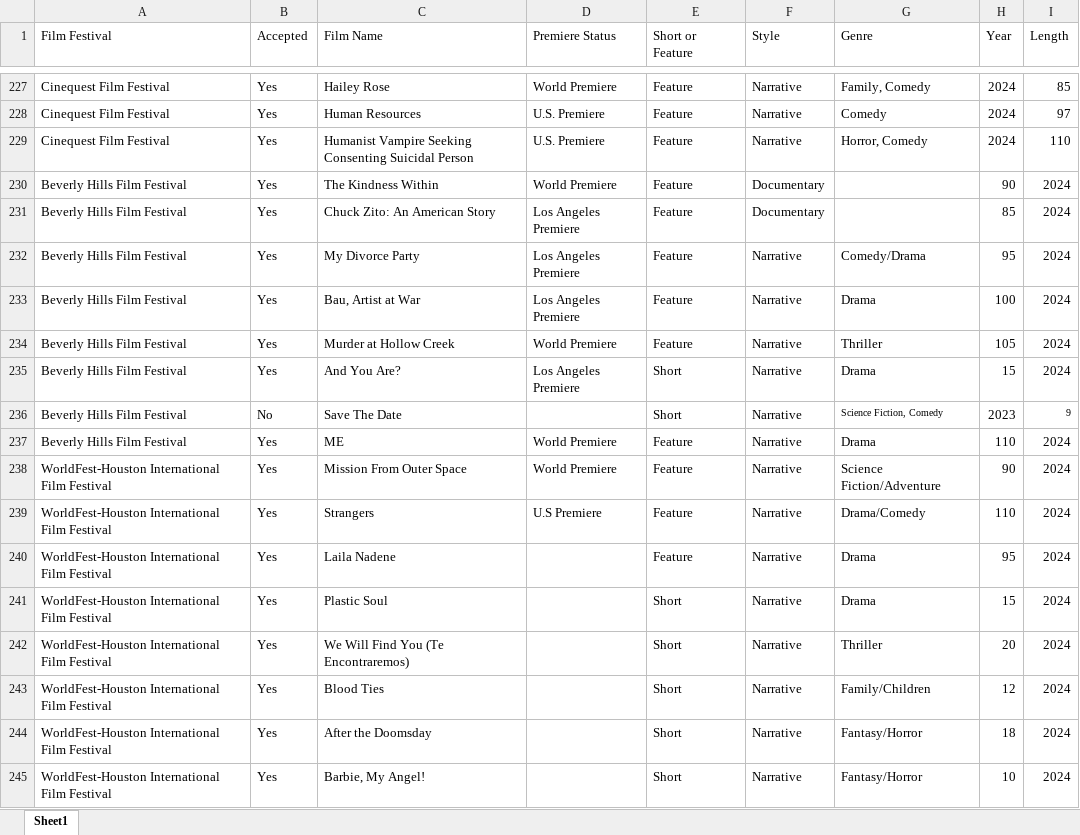
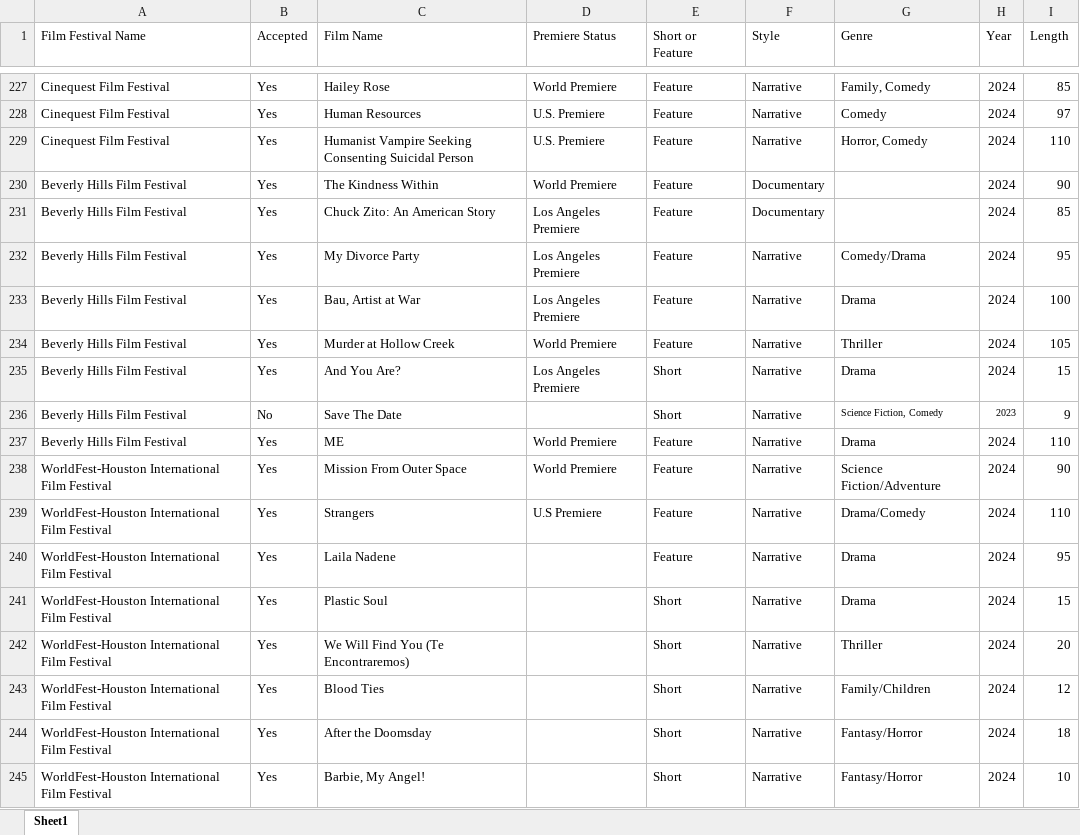
Before and after one commit to tylerrose1/project-, an Excel workbook: Films_Accepted.xlsx, sheet Sheet1, drawn as a sheet; only a part is shown, gaps mark what is left out; values as stored, in another font and other column widths than the file's, no borders; the diff covers the shown part only; the diff names each change by its address in the sheet, - before the commit and + after, or states it on an @@ line.

```diff
--- a/Films_Accepted.xlsx (sheet Sheet1)
+++ b/Films_Accepted.xlsx (sheet Sheet1)
-A1: Film Festival
+A1: Film Festival Name
-H230 (Year): 90
+H230 (Year): 2024
-I230 (Length): 2024
+I230 (Length): 90
-H231 (Year): 85
+H231 (Year): 2024
-I231 (Length): 2024
+I231 (Length): 85
-H232 (Year): 95
+H232 (Year): 2024
-I232 (Length): 2024
+I232 (Length): 95
-H233 (Year): 100
+H233 (Year): 2024
-I233 (Length): 2024
+I233 (Length): 100
-H234 (Year): 105
+H234 (Year): 2024
-I234 (Length): 2024
+I234 (Length): 105
-H235 (Year): 15
+H235 (Year): 2024
-I235 (Length): 2024
+I235 (Length): 15
@@ H236 text size: smaller @@
@@ I236 text size: larger @@
-H237 (Year): 110
+H237 (Year): 2024
-I237 (Length): 2024
+I237 (Length): 110
-H238 (Year): 90
+H238 (Year): 2024
-I238 (Length): 2024
+I238 (Length): 90
-H239 (Year): 110
+H239 (Year): 2024
-I239 (Length): 2024
+I239 (Length): 110
-H240 (Year): 95
+H240 (Year): 2024
-I240 (Length): 2024
+I240 (Length): 95
-H241 (Year): 15
+H241 (Year): 2024
-I241 (Length): 2024
+I241 (Length): 15
-H242 (Year): 20
+H242 (Year): 2024
-I242 (Length): 2024
+I242 (Length): 20
-H243 (Year): 12
+H243 (Year): 2024
-I243 (Length): 2024
+I243 (Length): 12
-H244 (Year): 18
+H244 (Year): 2024
-I244 (Length): 2024
+I244 (Length): 18
-H245 (Year): 10
+H245 (Year): 2024
-I245 (Length): 2024
+I245 (Length): 10
```
Also changed, not shown: other rows of this sheet, Film_Festival.xlsx, merged_film.xlsx, 5 other files.
